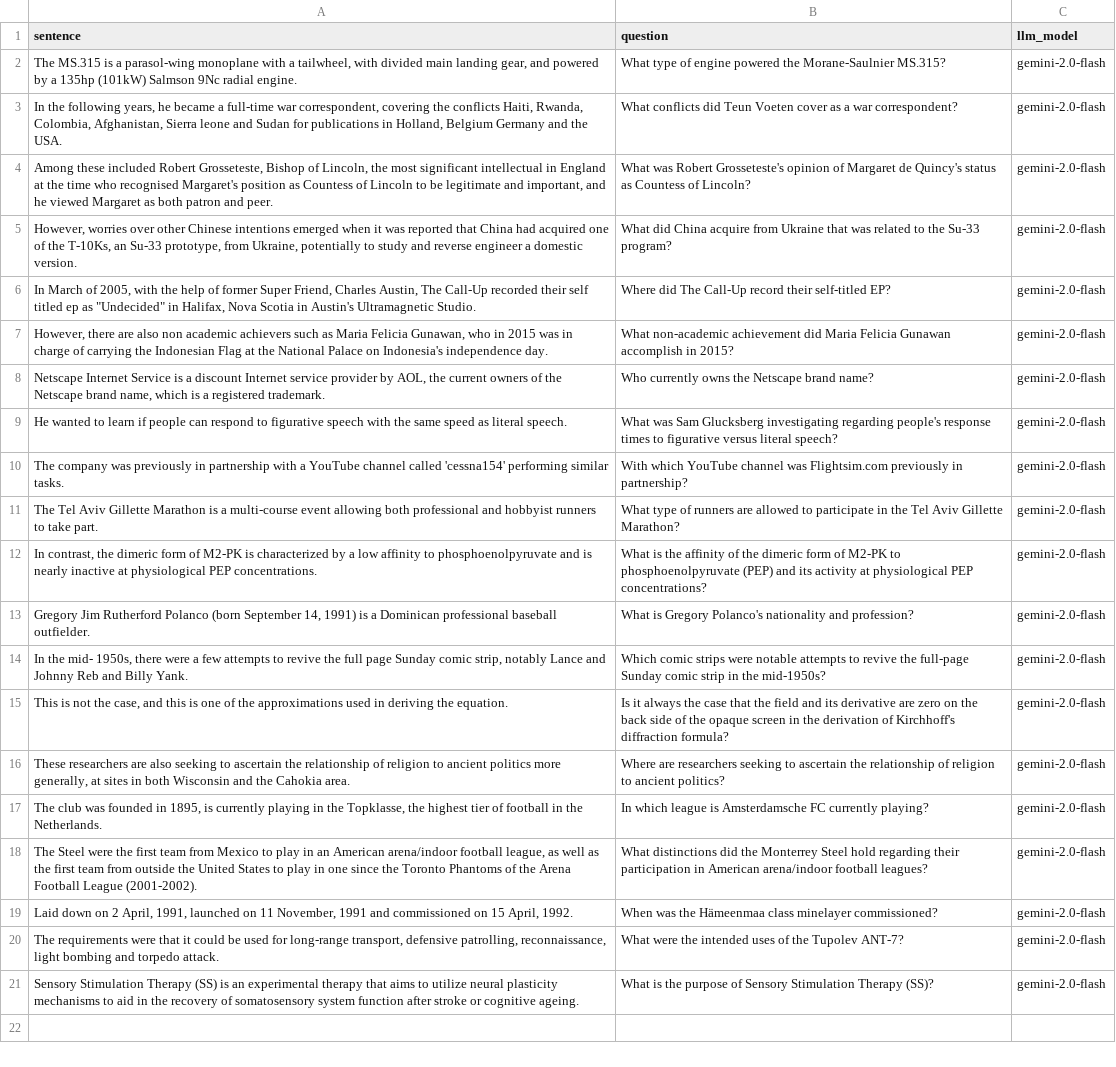
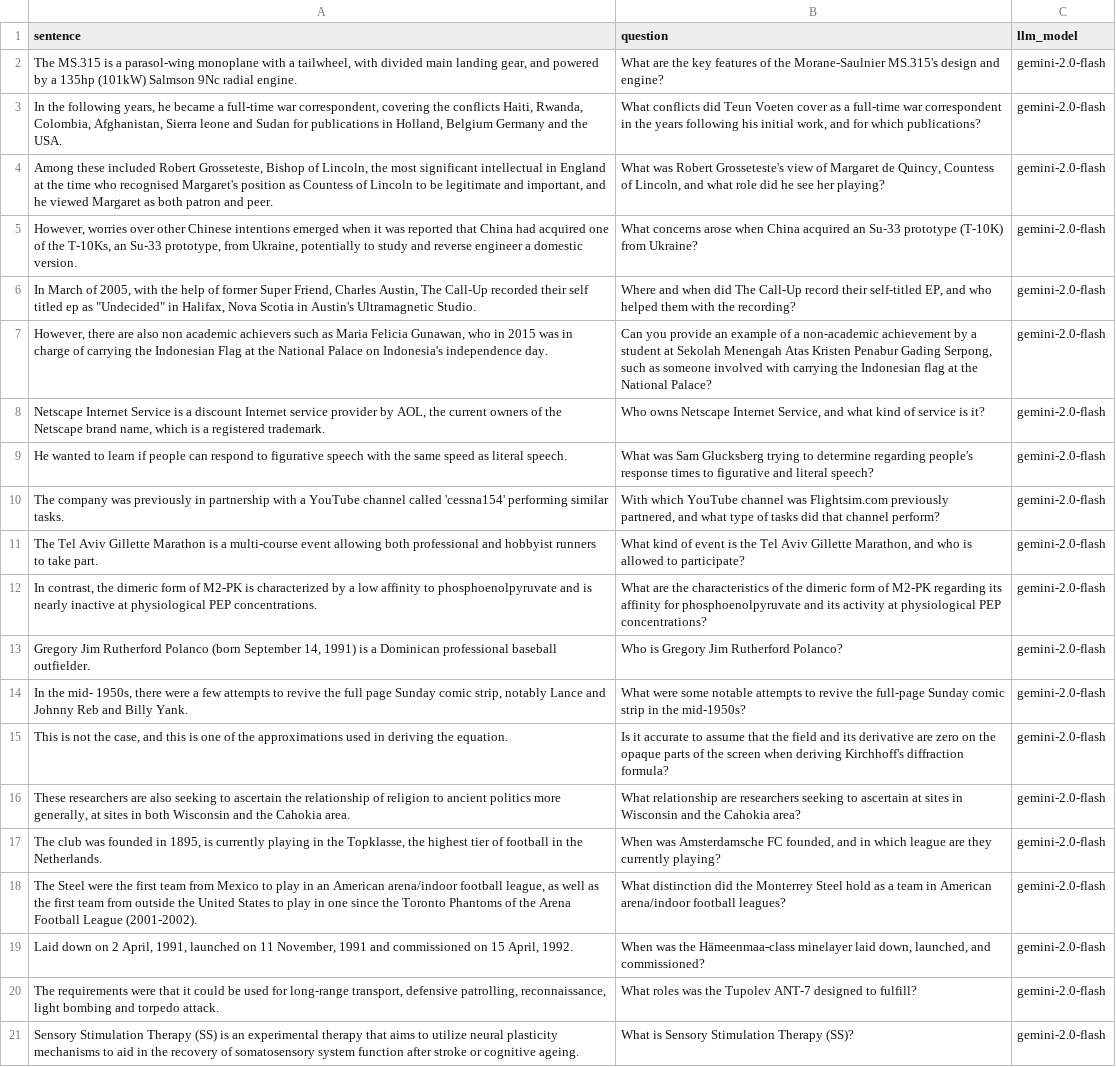
Before and after one commit to neagualexa/wiki-conciseness-qa-dataset, a TSV file: wiki-qa-data/concise_lite-sentence.tsv, drawn as a sheet; the diff names each change by its address in the sheet, - before the commit and + after, or states it on an @@ line.

Commit message:
improved question gen, test other answer prompts, analyse top3 indeces graphs

```diff
--- a/wiki-qa-data/concise_lite-sentence.tsv
+++ b/wiki-qa-data/concise_lite-sentence.tsv
-B2 (question): What type of engine powered the Morane-Saulnier MS.315?
+B2 (question): What are the key features of the Morane-Saulnier MS.315's design and engine?
-B3 (question): …as a war correspondent?
+B3 (question): …as a full-time war correspondent in the years following his initial work, and for which publications?
-B4 (question): …Robert Grosseteste's opinion of Margaret de Quincy's status as Countess of Lincoln?
+B4 (question): …Robert Grosseteste's view of Margaret de Quincy, Countess of Lincoln, and what role did he see her playing?
-B5 (question): What did China acquire from Ukraine that was related to the Su-33 program?
+B5 (question): What concerns arose when China acquired an Su-33 prototype (T-10K) from Ukraine?
-B6 (question): Where did The Call-Up record their self-titled EP?
+B6 (question): Where and when did The Call-Up record their self-titled EP, and who helped them with the recording?
-B7 (question): What non-academic achievement did Maria Felicia Gunawan accomplish in 2015?
+B7 (question): Can you provide an example of a non-academic achievement by a student at Sekolah Menengah Atas Kristen Penabur Gading Serpong, such as someone involved with carrying the Indonesian flag at the National Palace?
-B8 (question): Who currently owns the Netscape brand name?
+B8 (question): Who owns Netscape Internet Service, and what kind of service is it?
-B9 (question): …Sam Glucksberg investigating regarding people's response times to figurative versus literal speech?
+B9 (question): …Sam Glucksberg trying to determine regarding people's response times to figurative and literal speech?
-B10 (question): …Flightsim.com previously in partnership?
+B10 (question): …Flightsim.com previously partnered, and what type of tasks did that channel perform?
-B11 (question): What type of runners are allowed to participate in the Tel Aviv Gillette Marathon?
+B11 (question): What kind of event is the Tel Aviv Gillette Marathon, and who is allowed to participate?
-B12 (question): What is the affinity of the dimeric form of M2-PK to phosphoenolpyruvate (PEP) and its…
+B12 (question): What are the characteristics of the dimeric form of M2-PK regarding its affinity for phosphoenolpyruvate and its…
-B13 (question): What is Gregory Polanco's nationality and profession?
+B13 (question): Who is Gregory Jim Rutherford Polanco?
-B14 (question): Which comic strips were notable attempts…
+B14 (question): What were some notable attempts…
-B15 (question): Is it always the case that the field and its derivative are zero on the back side of the opaque screen in the derivation of Kirchhoff's diffraction…
+B15 (question): Is it accurate to assume that the field and its derivative are zero on the opaque parts of the screen when deriving Kirchhoff's diffraction…
-B16 (question): Where are researchers seeking to ascertain the relationship of religion to ancient politics?
+B16 (question): What relationship are researchers seeking to ascertain at sites in Wisconsin and the Cahokia area?
-B17 (question): In which league is Amsterdamsche FC currently playing?
+B17 (question): When was Amsterdamsche FC founded, and in which league are they currently playing?
-B18 (question): What distinctions did the Monterrey Steel hold regarding their participation in American…
+B18 (question): What distinction did the Monterrey Steel hold as a team in American…
-B19 (question): …was the Hämeenmaa class minelayer commissioned?
+B19 (question): …was the Hämeenmaa-class minelayer laid down, launched, and commissioned?
-B20 (question): What were the intended uses of the Tupolev ANT-7?
+B20 (question): What roles was the Tupolev ANT-7 designed to fulfill?
-B21 (question): What is the purpose of Sensory Stimulation…
+B21 (question): What is Sensory Stimulation…
```
Also changed, not shown: wiki-qa-data/concise_lite-concise_1.tsv, wiki-qa-data/concise_lite-concise_2.tsv, 23 other files.
